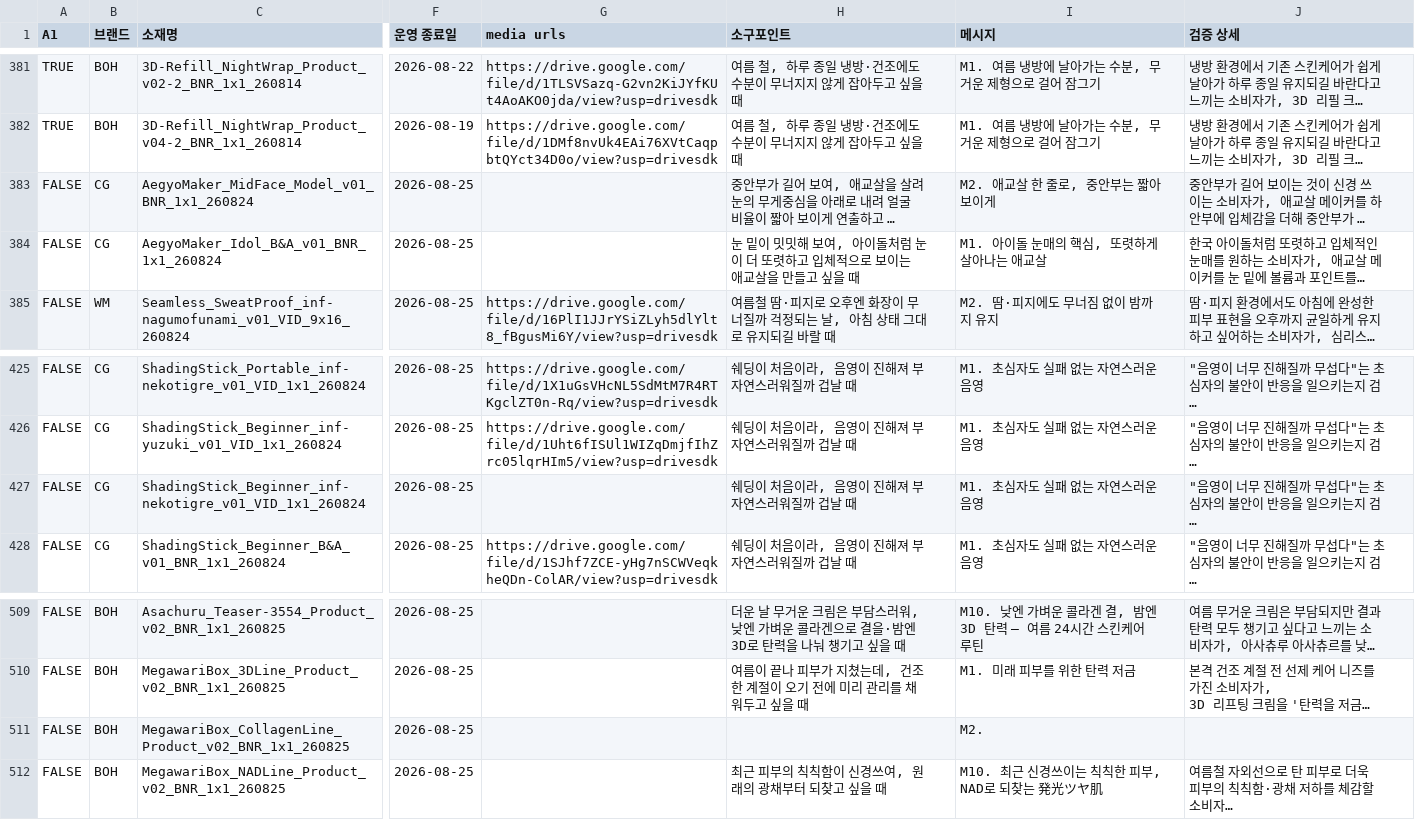
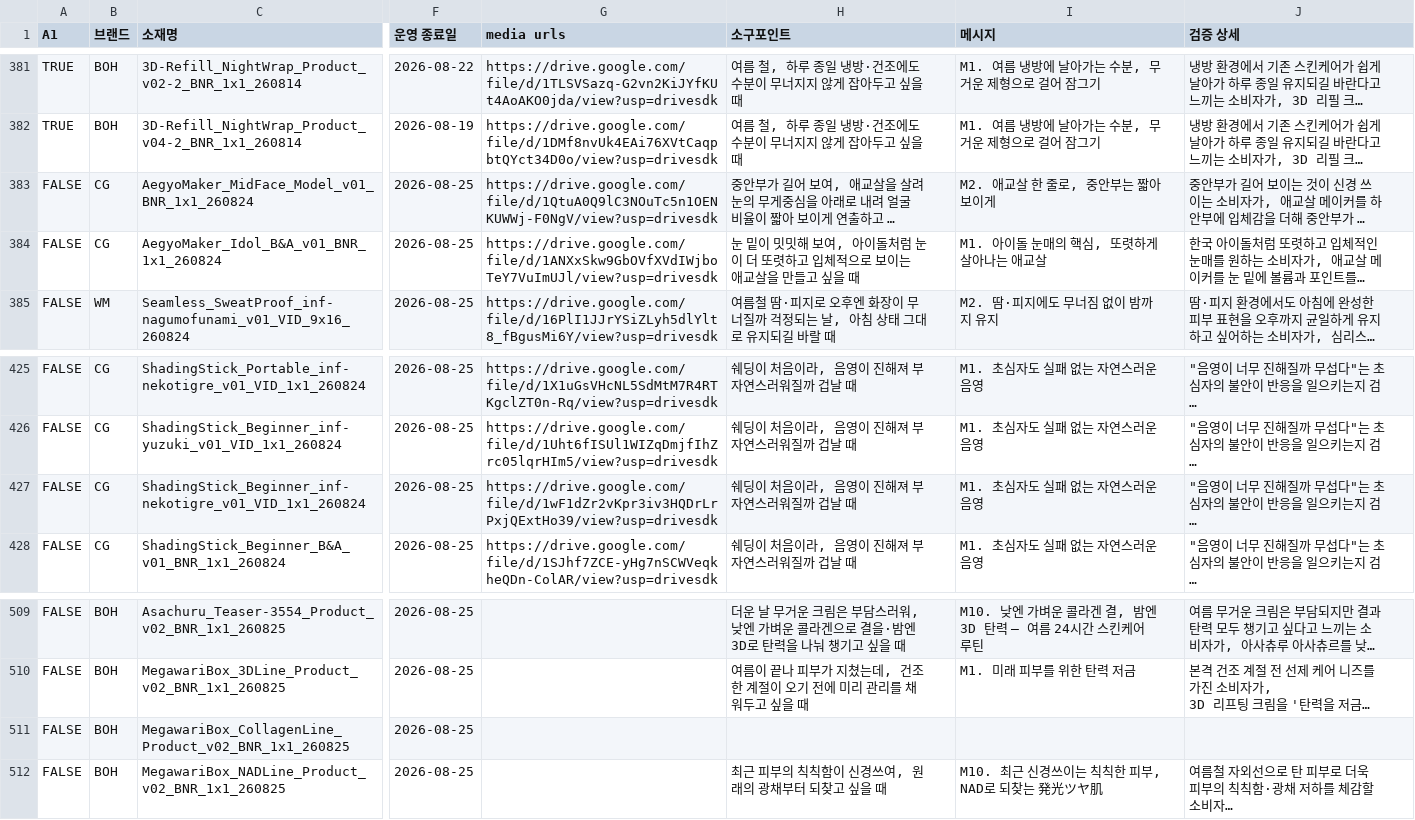
Before and after one commit to qlrltm123-a11y/creative-dashboard, a CSV file: data/cep-log.csv, drawn as a sheet; only a part is shown, gaps mark what is left out; long unchanged cells end in …; the diff names each change by its address in the sheet, - before the commit and + after, or states it on an @@ line.

Commit message:
chore: 시트 자동 동기화 2026-08-26T02:29 (data/cep-log.csv)

```diff
--- a/data/cep-log.csv
+++ b/data/cep-log.csv
-G383 (media urls): (empty)
+G383 (media urls): https://drive.google.com/file/d/1QtuA0Q9lC3NOuTc5n1OENKUWWj-F0NgV/view?usp=drivesdk
-G384 (media urls): (empty)
+G384 (media urls): https://drive.google.com/file/d/1ANXxSkw9GbOVfXVdIWjboTeY7VuImUJl/view?usp=drivesdk
-G427 (media urls): (empty)
+G427 (media urls): https://drive.google.com/file/d/1wF1dZr2vKpr3iv3HQDrLrPxjQExtHo39/view?usp=drivesdk
-I511 (메시지): M2.
+I511 (메시지): (empty)
```
